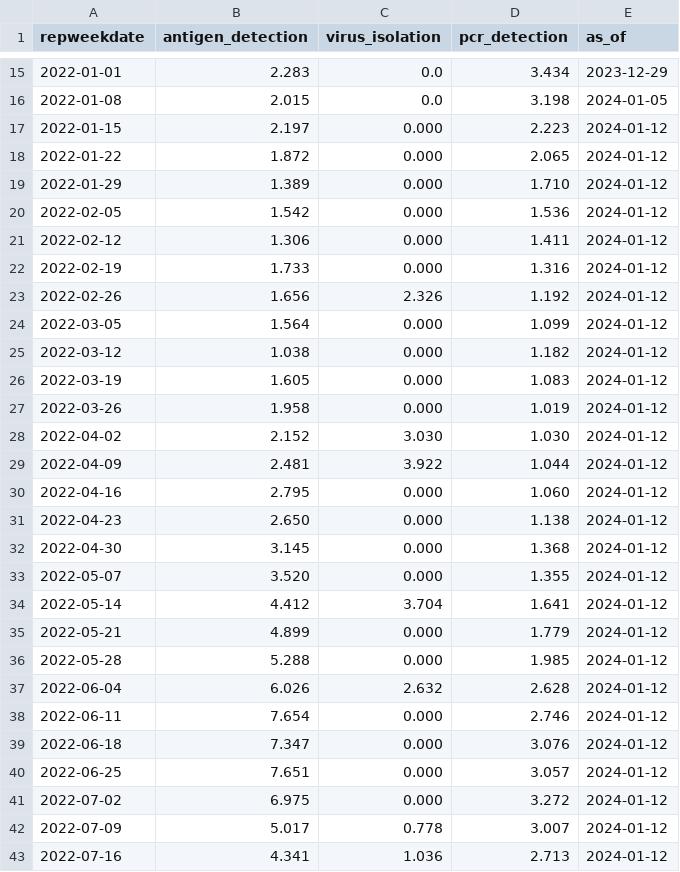
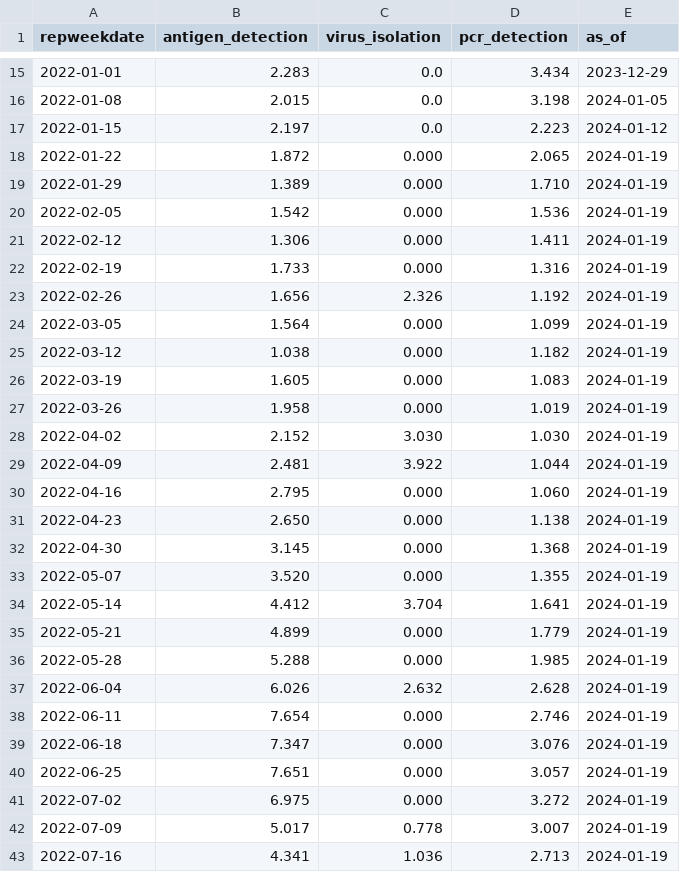
Before and after one commit to tkcy/rsv-scenario-modeling-hub, a CSV file: auxiliary-data/rsv/nrevss/rsv_data_us.csv, drawn as a sheet; only a part is shown, gaps mark what is left out; the diff covers the shown part only.

```diff
--- a/auxiliary-data/rsv/nrevss/rsv_data_us.csv
+++ b/auxiliary-data/rsv/nrevss/rsv_data_us.csv
@@ -16,28 +16,28 @@ repweekdate,antigen_detection,virus_isolation,pcr_detection,as_of
 2022-01-08,2.015,0.0,3.198,2024-01-05
-2022-01-15,2.197,0.000,2.223,2024-01-12
-2022-01-22,1.872,0.000,2.065,2024-01-12
-2022-01-29,1.389,0.000,1.710,2024-01-12
-2022-02-05,1.542,0.000,1.536,2024-01-12
-2022-02-12,1.306,0.000,1.411,2024-01-12
-2022-02-19,1.733,0.000,1.316,2024-01-12
-2022-02-26,1.656,2.326,1.192,2024-01-12
-2022-03-05,1.564,0.000,1.099,2024-01-12
-2022-03-12,1.038,0.000,1.182,2024-01-12
-2022-03-19,1.605,0.000,1.083,2024-01-12
-2022-03-26,1.958,0.000,1.019,2024-01-12
-2022-04-02,2.152,3.030,1.030,2024-01-12
-2022-04-09,2.481,3.922,1.044,2024-01-12
-2022-04-16,2.795,0.000,1.060,2024-01-12
-2022-04-23,2.650,0.000,1.138,2024-01-12
-2022-04-30,3.145,0.000,1.368,2024-01-12
-2022-05-07,3.520,0.000,1.355,2024-01-12
-2022-05-14,4.412,3.704,1.641,2024-01-12
-2022-05-21,4.899,0.000,1.779,2024-01-12
-2022-05-28,5.288,0.000,1.985,2024-01-12
-2022-06-04,6.026,2.632,2.628,2024-01-12
-2022-06-11,7.654,0.000,2.746,2024-01-12
-2022-06-18,7.347,0.000,3.076,2024-01-12
-2022-06-25,7.651,0.000,3.057,2024-01-12
-2022-07-02,6.975,0.000,3.272,2024-01-12
-2022-07-09,5.017,0.778,3.007,2024-01-12
-2022-07-16,4.341,1.036,2.713,2024-01-12
+2022-01-15,2.197,0.0,2.223,2024-01-12
+2022-01-22,1.872,0.000,2.065,2024-01-19
+2022-01-29,1.389,0.000,1.710,2024-01-19
+2022-02-05,1.542,0.000,1.536,2024-01-19
+2022-02-12,1.306,0.000,1.411,2024-01-19
+2022-02-19,1.733,0.000,1.316,2024-01-19
+2022-02-26,1.656,2.326,1.192,2024-01-19
+2022-03-05,1.564,0.000,1.099,2024-01-19
+2022-03-12,1.038,0.000,1.182,2024-01-19
+2022-03-19,1.605,0.000,1.083,2024-01-19
+2022-03-26,1.958,0.000,1.019,2024-01-19
+2022-04-02,2.152,3.030,1.030,2024-01-19
+2022-04-09,2.481,3.922,1.044,2024-01-19
+2022-04-16,2.795,0.000,1.060,2024-01-19
+2022-04-23,2.650,0.000,1.138,2024-01-19
+2022-04-30,3.145,0.000,1.368,2024-01-19
+2022-05-07,3.520,0.000,1.355,2024-01-19
+2022-05-14,4.412,3.704,1.641,2024-01-19
+2022-05-21,4.899,0.000,1.779,2024-01-19
+2022-05-28,5.288,0.000,1.985,2024-01-19
+2022-06-04,6.026,2.632,2.628,2024-01-19
+2022-06-11,7.654,0.000,2.746,2024-01-19
+2022-06-18,7.347,0.000,3.076,2024-01-19
+2022-06-25,7.651,0.000,3.057,2024-01-19
+2022-07-02,6.975,0.000,3.272,2024-01-19
+2022-07-09,5.017,0.778,3.007,2024-01-19
+2022-07-16,4.341,1.036,2.713,2024-01-19
```
Also changed, not shown: 1 added row and 86 edited cells elsewhere in this file, auxiliary-data/rsv/nrevss/rsv_antigen_3_week_average.csv, auxiliary-data/rsv/nrevss/rsv_numerator_data_5_week_average.csv, 7 other files.
